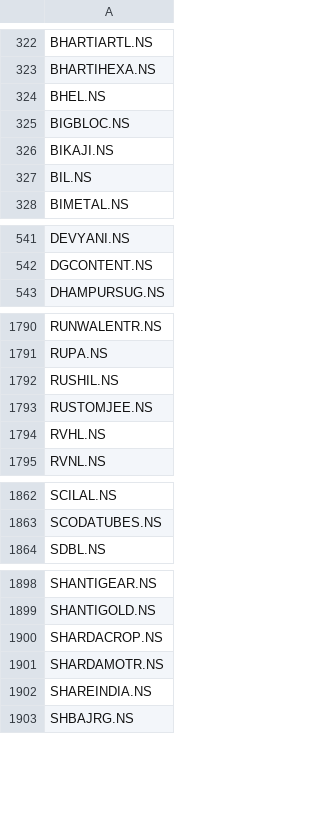
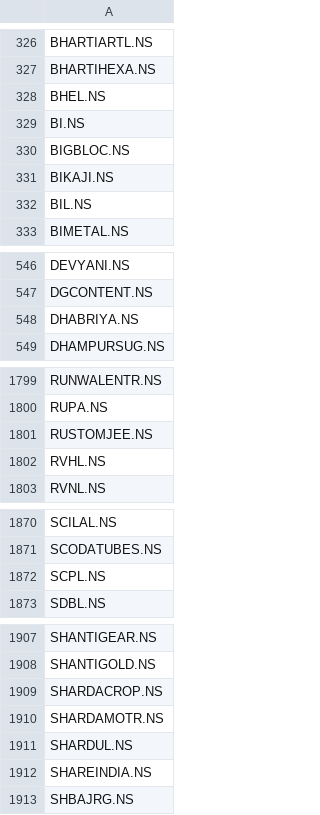
Before and after one commit to pa411310/nse-paper-bot, a CSV file: nse_stocks.csv, drawn as a sheet; only a part is shown, gaps mark what is left out; the diff covers the shown part only.

```diff
--- a/nse_stocks.csv
+++ b/nse_stocks.csv
@@ -324,2 +328,3 @@ BHARTIHEXA.NS
 BHEL.NS
+BI.NS
 BIGBLOC.NS
@@ -542,2 +547,3 @@ DEVYANI.NS
 DGCONTENT.NS
+DHABRIYA.NS
 DHAMPURSUG.NS
@@ -1791,3 +1800,2 @@ RUNWALENTR.NS
 RUPA.NS
-RUSHIL.NS
 RUSTOMJEE.NS
@@ -1863,2 +1871,3 @@ SCILAL.NS
 SCODATUBES.NS
+SCPL.NS
 SDBL.NS
@@ -1901,2 +1910,3 @@ SHARDACROP.NS
 SHARDAMOTR.NS
+SHARDUL.NS
 SHAREINDIA.NS
```
Also changed, not shown: 9 added rows elsewhere in this file, trades_individual.csv, trades_master.csv, 1 other file.
